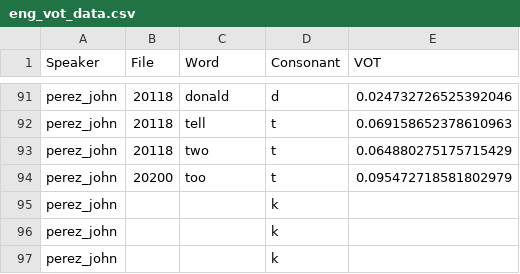
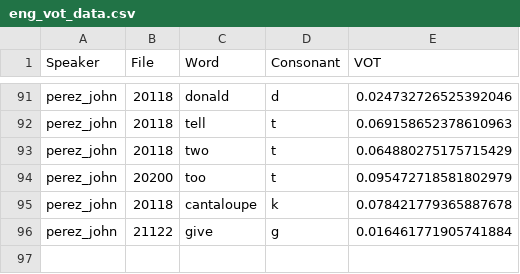
Before and after one commit to paynesa/bilingual-vot, a CSV file: eng_vot_data.csv, drawn as a sheet; only a part is shown, gaps mark what is left out.

Commit message:
done with John English

```diff
--- a/eng_vot_data.csv
+++ b/eng_vot_data.csv
@@ -94,4 +94,3 @@ perez_john,20118,two,t,0.064880275175715429
 perez_john,20200,too,t,0.095472718581802979
-perez_john,,,k,
-perez_john,,,k,
-perez_john,,,k,
+perez_john,20118,cantaloupe,k,0.078421779365887678
+perez_john,21122,give,g,0.016461771905741884
```
Also changed, not shown: 3 other files.
